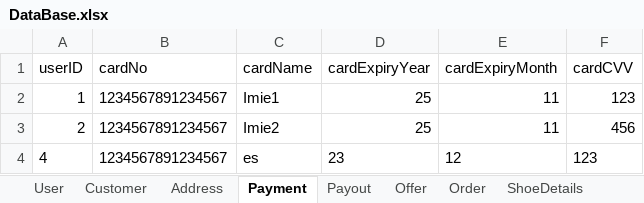
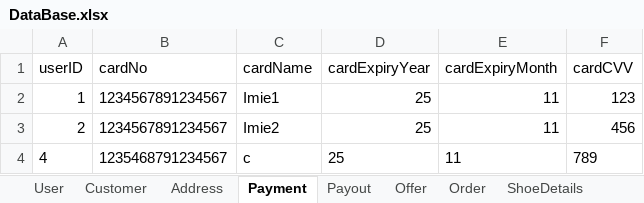
Before and after one commit to 3zqul/ShopSklep, an Excel workbook: src/main/java/Shop/DataBase.xlsx, sheet Payment, drawn as a sheet; values as stored, in another font and other column widths than the file's, no borders; the diff names each change by its address in the sheet, - before the commit and + after, or states it on an @@ line.

```diff
--- a/src/main/java/Shop/DataBase.xlsx (sheet Payment)
+++ b/src/main/java/Shop/DataBase.xlsx (sheet Payment)
-B4 (cardNo): 1234567891234567
+B4 (cardNo): 1235468791234567
-C4 (cardName): es
+C4 (cardName): c
-D4 (cardExpiryYear): 23
+D4 (cardExpiryYear): 25
-E4 (cardExpiryMonth): 12
+E4 (cardExpiryMonth): 11
-F4 (cardCVV): 123
+F4 (cardCVV): 789
```
Also changed, not shown: sheet Offer, sheet Shoe, sheet ShoeDetails, sheet Payout, sheet Address, sheet User, 3 more sheets, 14 other files.
